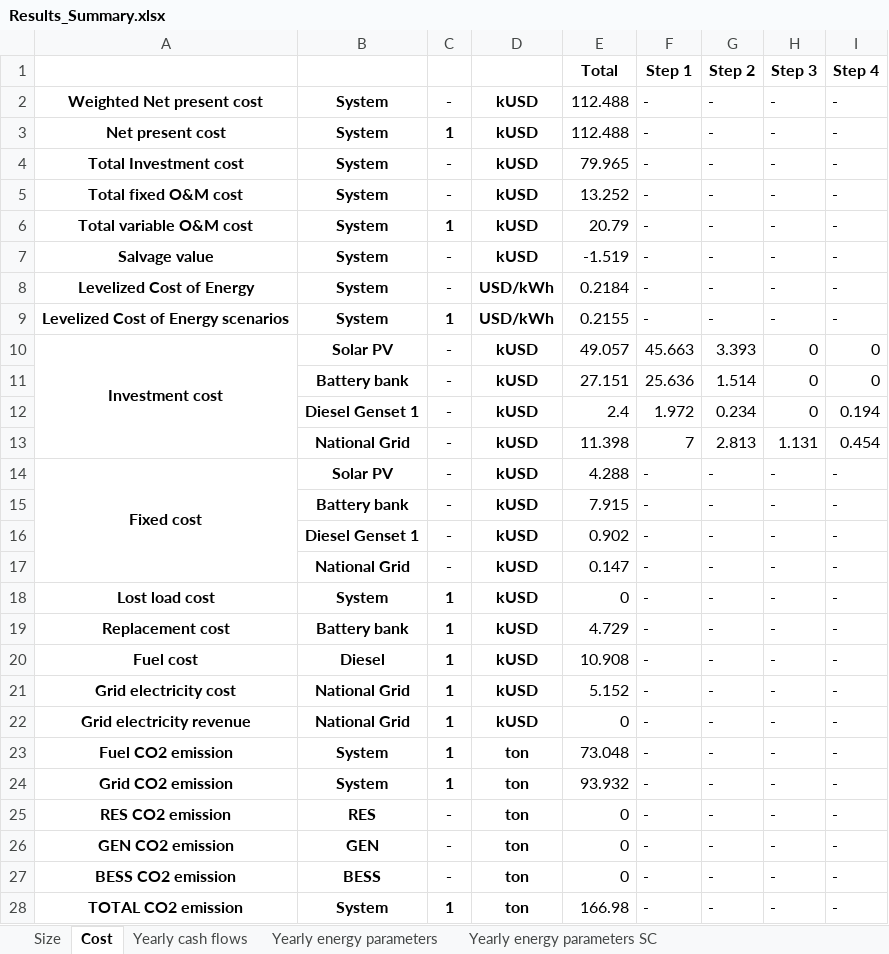
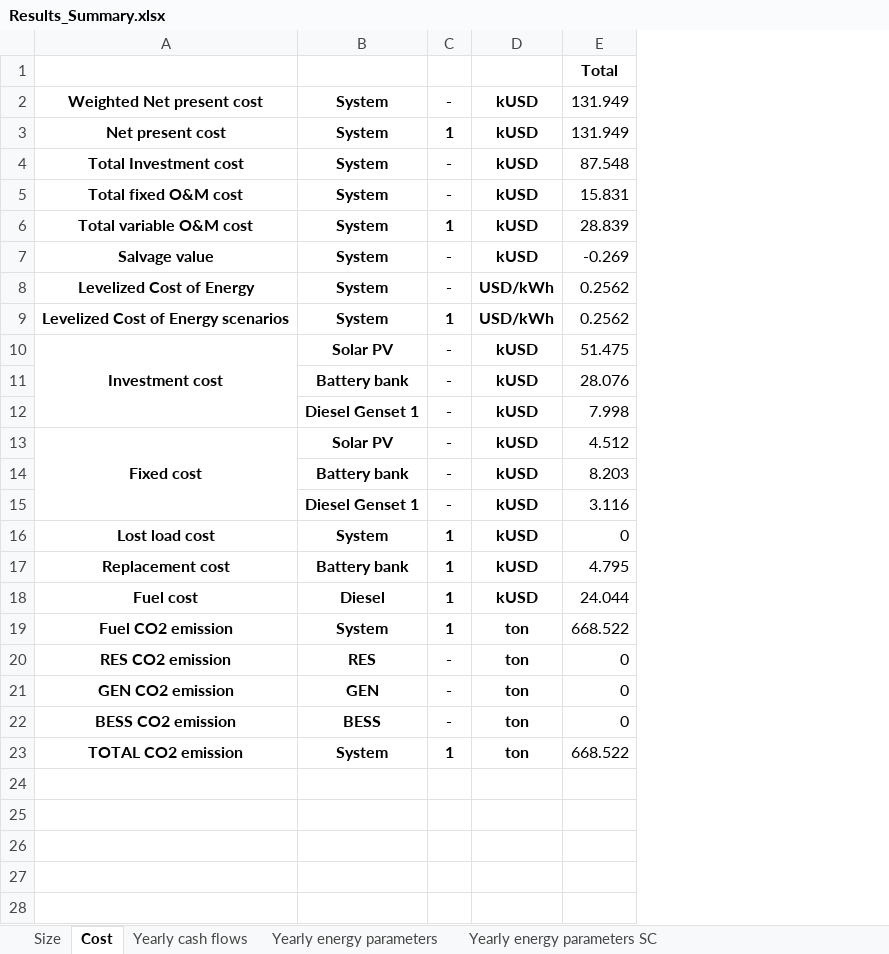
Before and after one commit to MicroGridsPy/MicroGridsPy, an Excel workbook: Code/Results/Results_Summary.xlsx, sheet Cost, drawn as a sheet; values as stored, in another font and other column widths than the file's, no borders; removed rows and columns are numbered as before the commit, all else as after; the diff names each change by its address in the sheet, - before the commit and + after, or states it on an @@ line.

```diff
--- a/Code/Results/Results_Summary.xlsx (sheet Cost)
+++ b/Code/Results/Results_Summary.xlsx (sheet Cost)
-column E, rows 1-12: Total | 112.488 | 112.488 | 79.965 | 13.252 | 20.79 | -1.519 | 0.2184 | 0.2155 | 49.057 | 27.151 | 2.4; rows 14-16: 4.288 | 7.915 | 0.902; rows 18-20: 0 | 4.729 | 10.908; row 23: 73.048; rows 25-28: 0 | 0 | 0 | 166.98
-column F, rows 1-12: Step 1 | - | - | - | - | - | - | - | - | 45.663 | 25.636 | 1.972; rows 14-16: all -; rows 18-20: all -; row 23: -; rows 25-28: all -
-column G, rows 1-12: Step 2 | - | - | - | - | - | - | - | - | 3.393 | 1.514 | 0.234; rows 14-16: all -; rows 18-20: all -; row 23: -; rows 25-28: all -
-column H, rows 1-12: Step 3 | - | - | - | - | - | - | - | - | 0 | 0 | 0; rows 14-16: all -; rows 18-20: all -; row 23: -; rows 25-28: all -
-column I, rows 1-12: Step 4 | - | - | - | - | - | - | - | - | 0 | 0 | 0.194; rows 14-16: all -; rows 18-20: all -; row 23: -; rows 25-28: all -
+column E, rows 1-23: Total | 131.949 | 131.949 | 87.548 | 15.831 | 28.839 | -0.269 | 0.2562 | 0.2562 | 51.475 | 28.076 | 7.998 | 4.512 | 8.203 | 3.116 | 0 | 4.795 | 24.044 | 668.522 | 0 | 0 | 0 | 668.522
-row 13:  | National Grid | - | kUSD | 11.398 | 7 | 2.813 | 1.131 | 0.454
-row 17:  | National Grid | - | kUSD | 0.147 | - | - | - | -
-row 21: Grid electricity cost | National Grid | 1 | kUSD | 5.152 | - | - | - | -
-row 22: Grid electricity revenue | National Grid | 1 | kUSD | 0 | - | - | - | -
-row 24: Grid CO2 emission | System | 1 | ton | 93.932 | - | - | - | -
```
Also changed, not shown: sheet Yearly energy parameters, sheet Yearly energy parameters SC, sheet Yearly cash flows, sheet Size, 6 other files.
